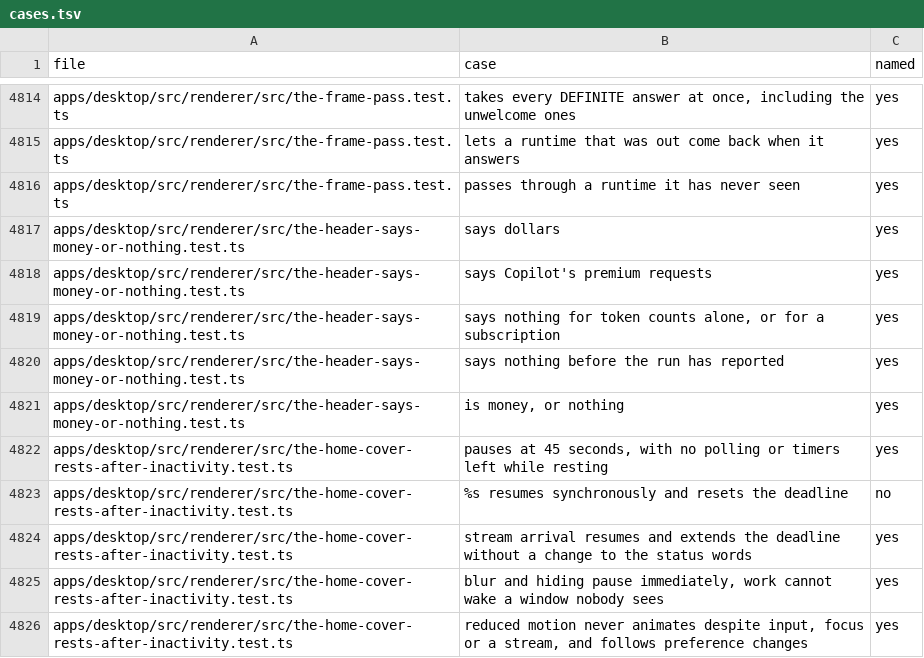
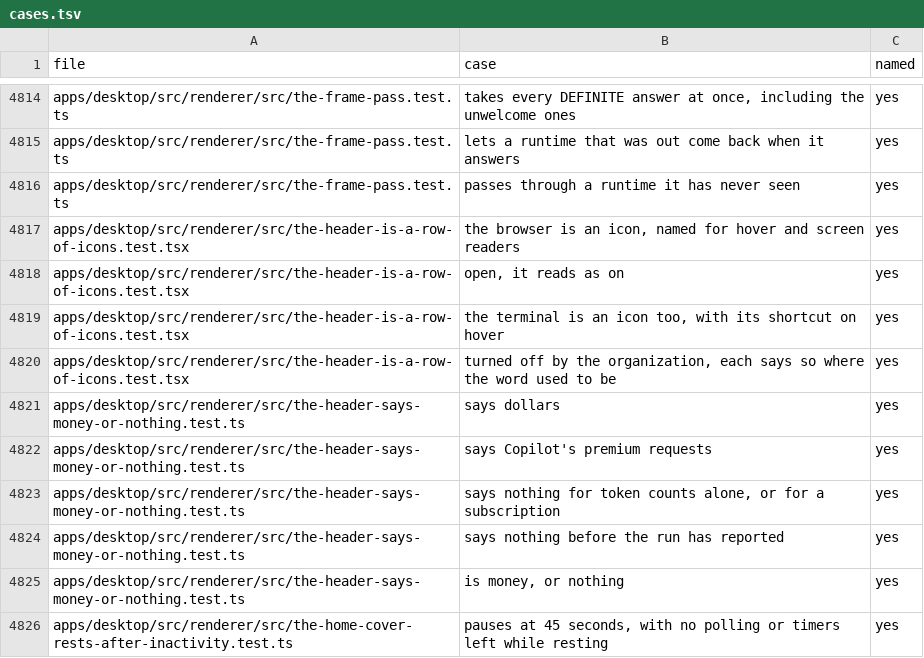
Before and after one commit to StopBanning/locust, a TSV file: apps/native/parity/cases.tsv, drawn as a sheet; only a part is shown, gaps mark what is left out; the shorter side is filled out with more unchanged rows; the diff names each change by its address in the sheet, - before the commit and + after, or states it on an @@ line.

```diff
--- a/apps/native/parity/cases.tsv
+++ b/apps/native/parity/cases.tsv
+row 4817: apps/desktop/src/renderer/src/the-header-is-a-row-of-icons.test.tsx | the browser is an icon, named for hover and screen readers | yes
+row 4818: apps/desktop/src/renderer/src/the-header-is-a-row-of-icons.test.tsx | open, it reads as on | yes
+row 4819: apps/desktop/src/renderer/src/the-header-is-a-row-of-icons.test.tsx | the terminal is an icon too, with its shortcut on hover | yes
+row 4820: apps/desktop/src/renderer/src/the-header-is-a-row-of-icons.test.tsx | turned off by the organization, each says so where the word used to be | yes
```
Also changed, not shown: apps/native/parity/tests.tsv, 6 other files.
